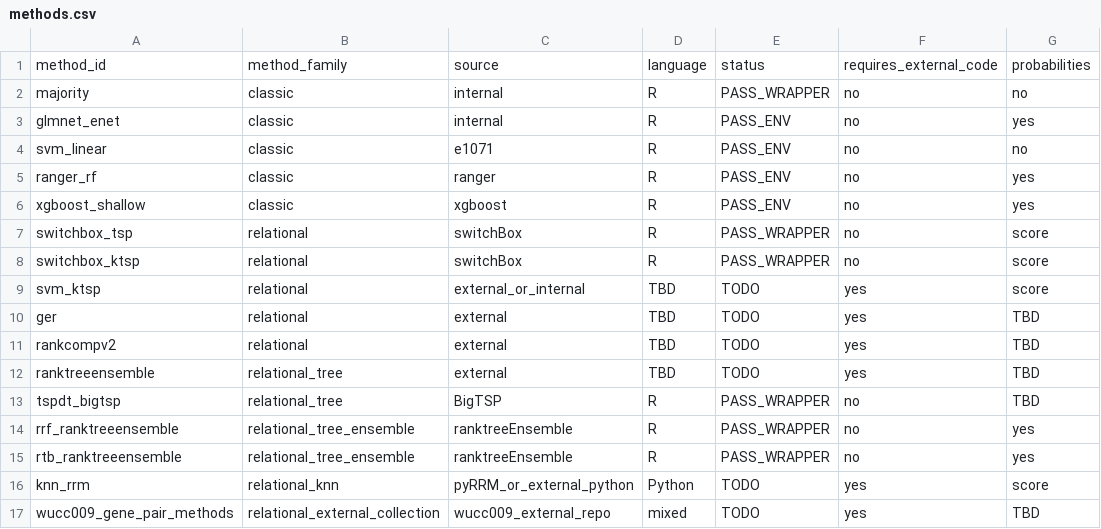
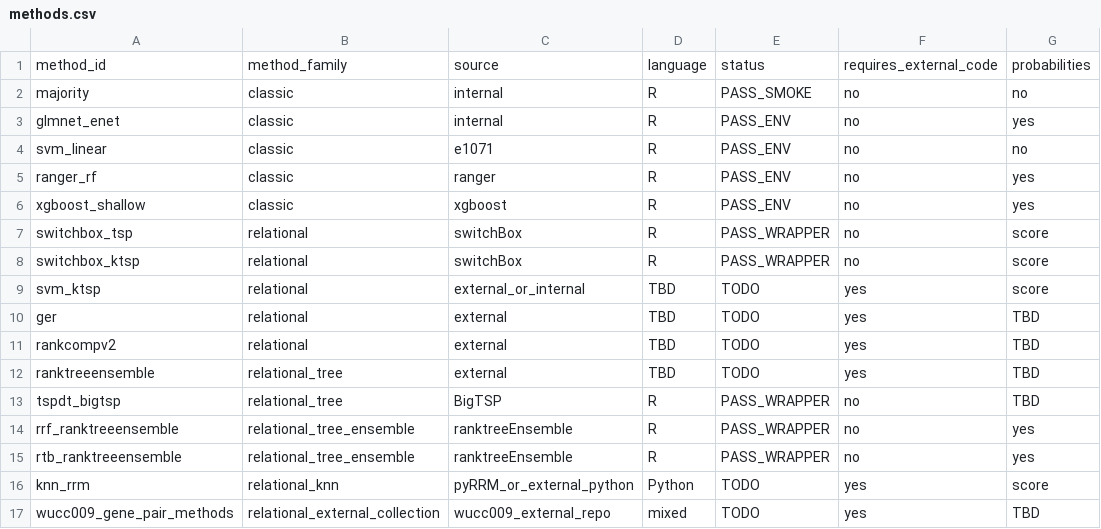
Before and after one commit to mczajkowskipb/AIR-relational-benchmark, a CSV file: config/methods.csv, drawn as a sheet; only a part is shown; the diff names each change by its address in the sheet, - before the commit and + after, or states it on an @@ line.

Commit message:
Update majority smoke-test status

```diff
--- a/config/methods.csv
+++ b/config/methods.csv
-E2: PASS_WRAPPER
+E2: PASS_SMOKE
```
Also changed, not shown: 1 other file.
